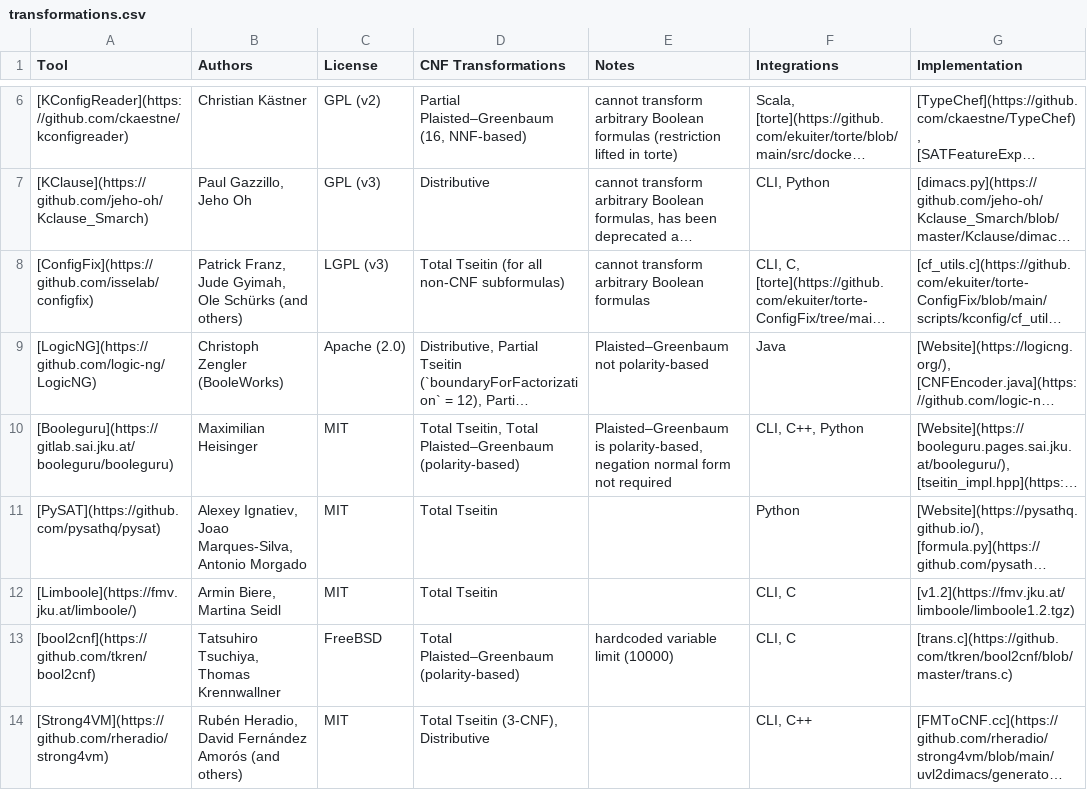
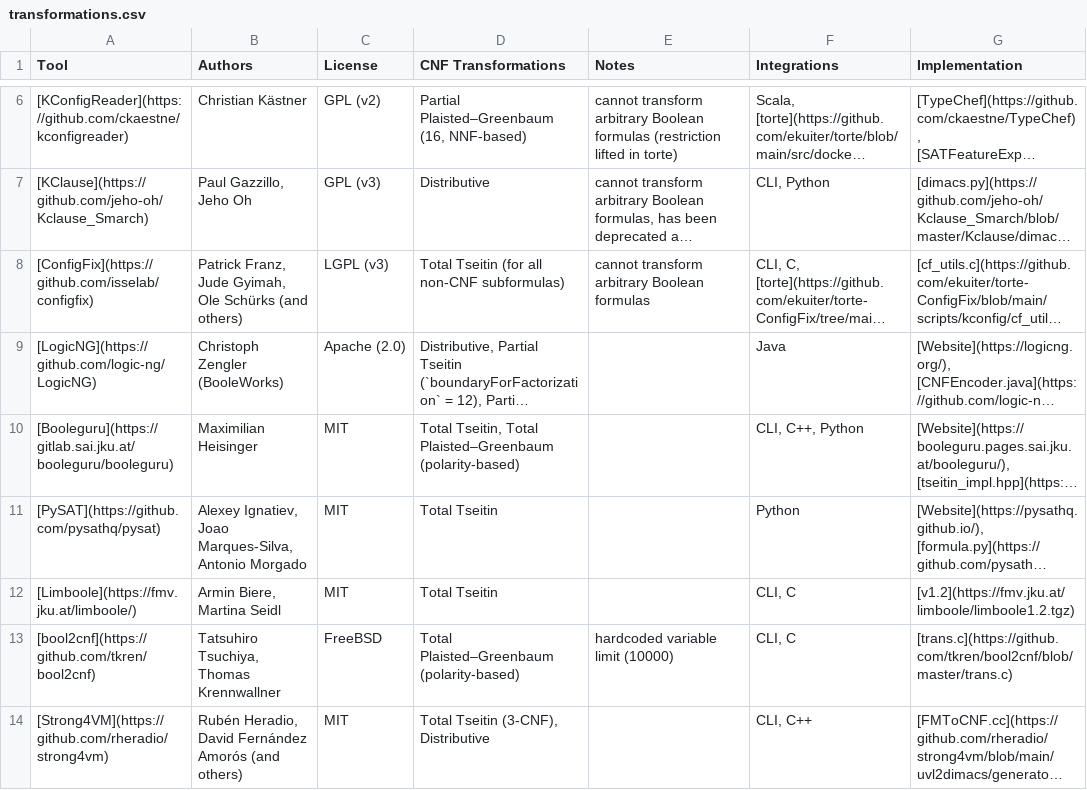
Before and after one commit to ekuiter/torte-research, a CSV file: data/transformations.csv, drawn as a sheet; only a part is shown, gaps mark what is left out; long unchanged cells end in …; the diff names each change by its address in the sheet, - before the commit and + after, or states it on an @@ line.

Commit message:
remove redundant notes

```diff
--- a/data/transformations.csv
+++ b/data/transformations.csv
-E9 (Notes): Plaisted–Greenbaum not polarity-based
+E9 (Notes): (empty)
-E10 (Notes): Plaisted–Greenbaum is polarity-based, negation normal form not required
+E10 (Notes): (empty)
```
